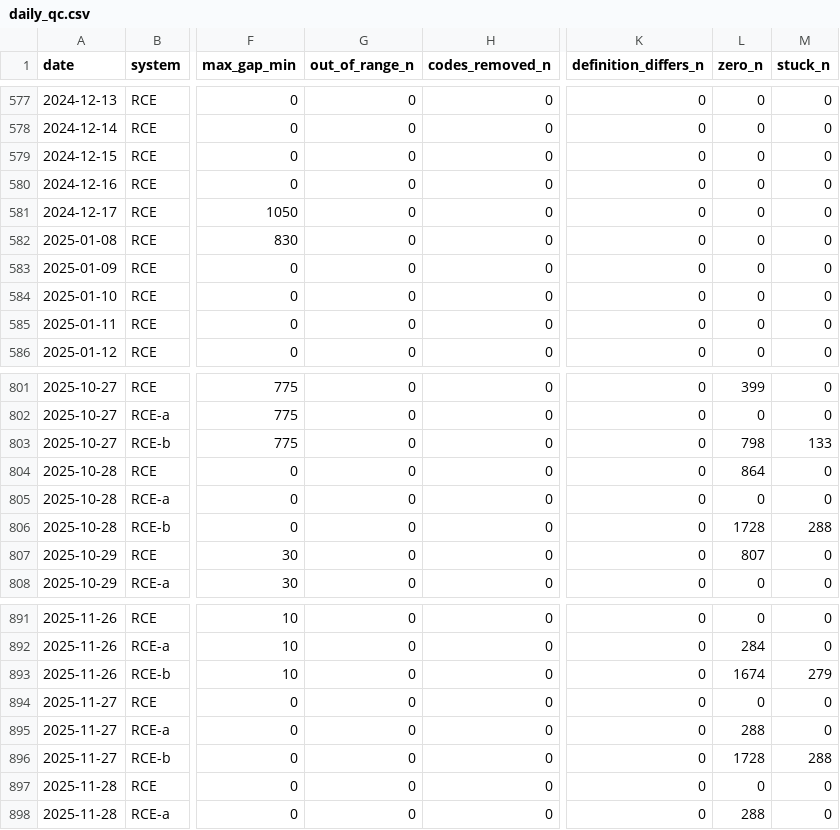
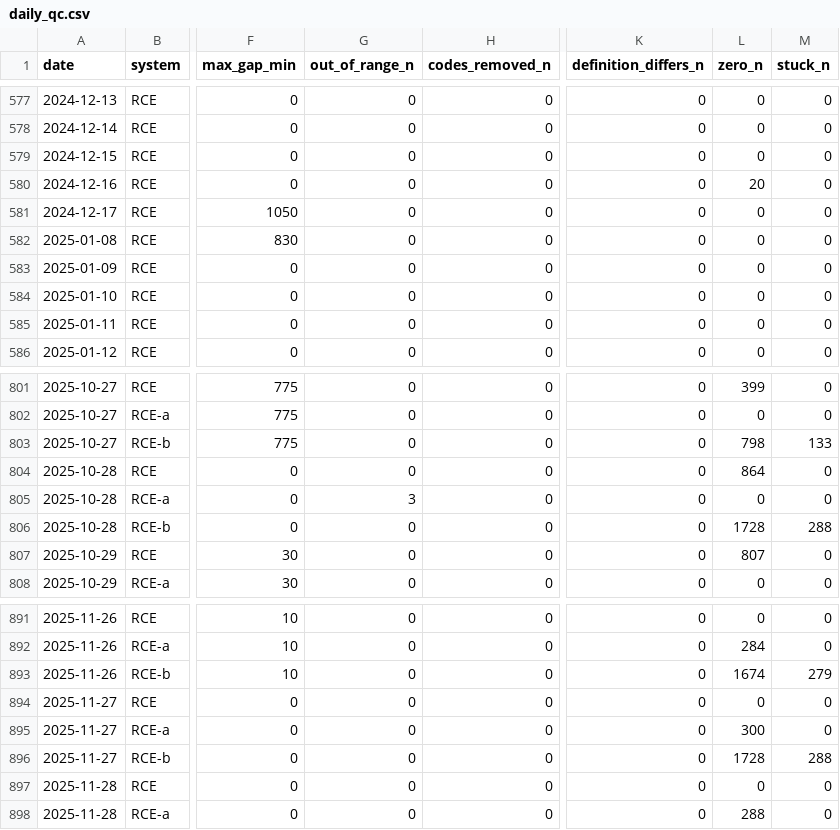
Before and after one commit to SEMBAC/rce-dataset, a CSV file: quality/daily_qc.csv, drawn as a sheet; only a part is shown, gaps mark what is left out; the diff names each change by its address in the sheet, - before the commit and + after, or states it on an @@ line.

```diff
--- a/quality/daily_qc.csv
+++ b/quality/daily_qc.csv
-L580 (zero_n): 0
+L580 (zero_n): 20
-G805 (out_of_range_n): 0
+G805 (out_of_range_n): 3
-L895 (zero_n): 288
+L895 (zero_n): 300
```
Also changed, not shown: docs/data_dictionary.csv, labels/days.csv, 24 other files.
